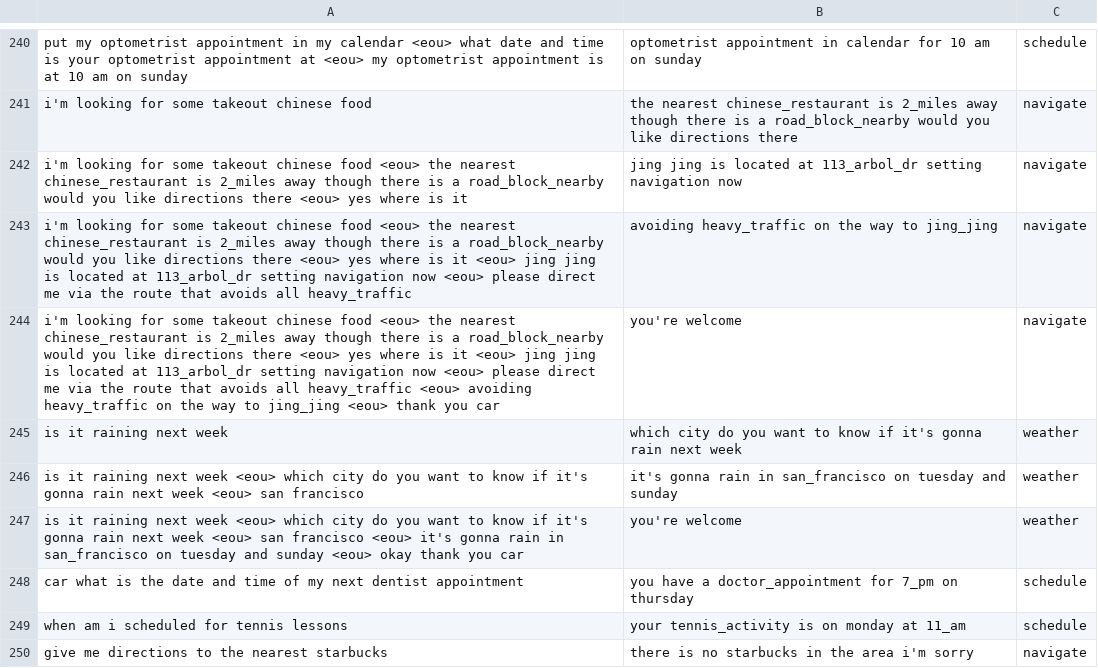
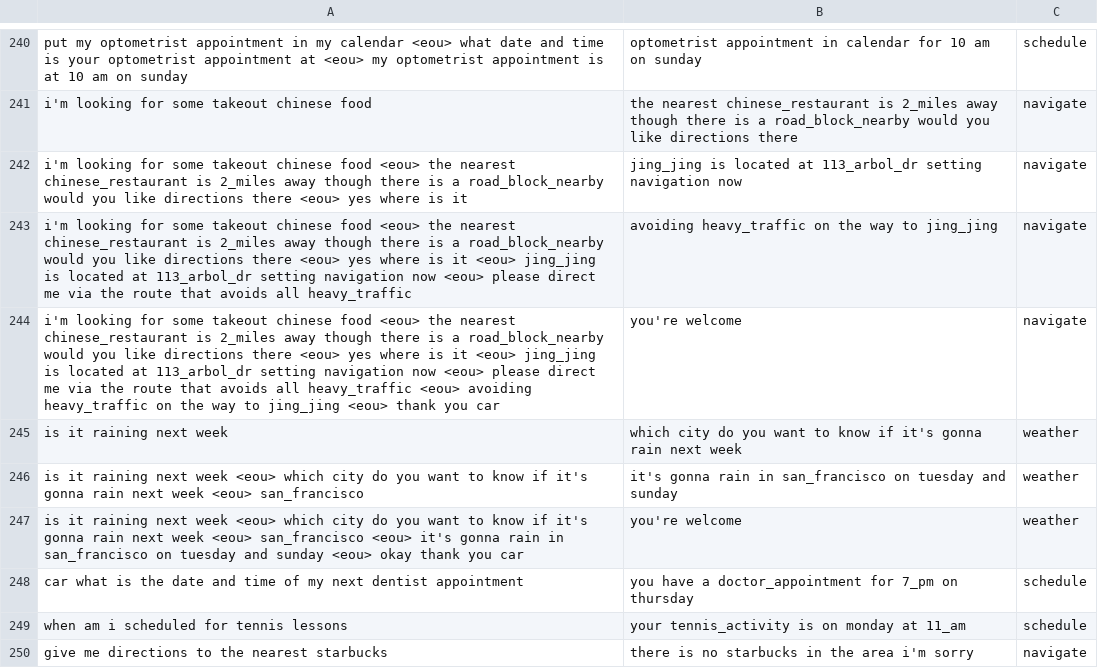
Before and after one commit to s6fikass/Chatbot_KVNN, a CSV file: data/samples/valid.csv, drawn as a sheet; only a part is shown, gaps mark what is left out; the diff covers the shown part only.

```diff
--- a/data/samples/valid.csv
+++ b/data/samples/valid.csv
@@ -241,8 +241,8 @@ put my optometrist appointment in my calendar <eou> what date and time is your o
 i'm looking for some takeout chinese food,the nearest chinese_restaurant is 2_miles away though there is a road_block_nearby would you like directions there,navigate
-i'm looking for some takeout chinese food <eou> the nearest chinese_restaurant is 2_miles away though there is a road_block_nearby would you like directions there <eou> yes where is it,jing jing is located at 113_arbol_dr setting navigation now,navigate
-i'm looking for some takeout chinese food <eou> the nearest chinese_restaurant is 2_miles away though there is a road_block_nearby would you like directions there <eou> yes where is it <eou> jing jing is located at 113_arbol_dr setting navigation now <eou> please direct me via the route that avoids all heavy_traffic,avoiding heavy_traffic on the way to jing_jing,navigate
-i'm looking for some takeout chinese food <eou> the nearest chinese_restaurant is 2_miles away though there is a road_block_nearby would you like directions there <eou> yes where is it <eou> jing jing is located at 113_arbol_dr setting navigation now <eou> please direct me via the route that avoids all heavy_traffic <eou> avoiding heavy_traffic on the way to jing_jing <eou> thank you car,you're welcome,navigate
+i'm looking for some takeout chinese food <eou> the nearest chinese_restaurant is 2_miles away though there is a road_block_nearby would you like directions there <eou> yes where is it,jing_jing is located at 113_arbol_dr setting navigation now,navigate
+i'm looking for some takeout chinese food <eou> the nearest chinese_restaurant is 2_miles away though there is a road_block_nearby would you like directions there <eou> yes where is it <eou> jing_jing is located at 113_arbol_dr setting navigation now <eou> please direct me via the route that avoids all heavy_traffic,avoiding heavy_traffic on the way to jing_jing,navigate
+i'm looking for some takeout chinese food <eou> the nearest chinese_restaurant is 2_miles away though there is a road_block_nearby would you like directions there <eou> yes where is it <eou> jing_jing is located at 113_arbol_dr setting navigation now <eou> please direct me via the route that avoids all heavy_traffic <eou> avoiding heavy_traffic on the way to jing_jing <eou> thank you car,you're welcome,navigate
 is it raining next week,which city do you want to know if it's gonna rain next week,weather
-is it raining next week <eou> which city do you want to know if it's gonna rain next week <eou> san francisco,it's gonna rain in san_francisco on tuesday and sunday,weather
-is it raining next week <eou> which city do you want to know if it's gonna rain next week <eou> san francisco <eou> it's gonna rain in san_francisco on tuesday and sunday <eou> okay thank you car,you're welcome,weather
+is it raining next week <eou> which city do you want to know if it's gonna rain next week <eou> san_francisco,it's gonna rain in san_francisco on tuesday and sunday,weather
+is it raining next week <eou> which city do you want to know if it's gonna rain next week <eou> san_francisco <eou> it's gonna rain in san_francisco on tuesday and sunday <eou> okay thank you car,you're welcome,weather
 car what is the date and time of my next dentist appointment,you have a doctor_appointment for 7_pm on thursday,schedule
```
Also changed, not shown: 124 edited cells elsewhere in this file, 10 other files.
